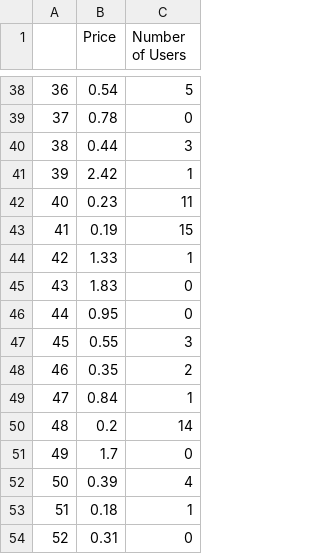
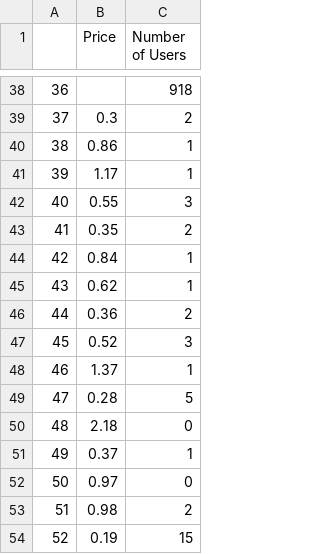
Before and after one commit to IncioMan/nebula_lbp, a CSV file: data/first_price_parse_df.csv, drawn as a sheet; only a part is shown, gaps mark what is left out; the diff covers the shown part only.

```diff
--- a/data/first_price_parse_df.csv
+++ b/data/first_price_parse_df.csv
@@ -38,17 +38,17 @@
-36,0.54,5
-37,0.78,0
-38,0.44,3
-39,2.42,1
-40,0.23,11
-41,0.19,15
-42,1.33,1
-43,1.83,0
-44,0.95,0
-45,0.55,3
-46,0.35,2
-47,0.84,1
-48,0.2,14
-49,1.7,0
-50,0.39,4
-51,0.18,1
-52,0.31,0
+36,,918
+37,0.3,2
+38,0.86,1
+39,1.17,1
+40,0.55,3
+41,0.35,2
+42,0.84,1
+43,0.62,1
+44,0.36,2
+45,0.52,3
+46,1.37,1
+47,0.28,5
+48,2.18,0
+49,0.37,1
+50,0.97,0
+51,0.98,2
+52,0.19,15
```
Also changed, not shown: 128 edited cells elsewhere in this file, data/first_time_parse_df.csv, data/n_users_df.csv, 1 other file.
